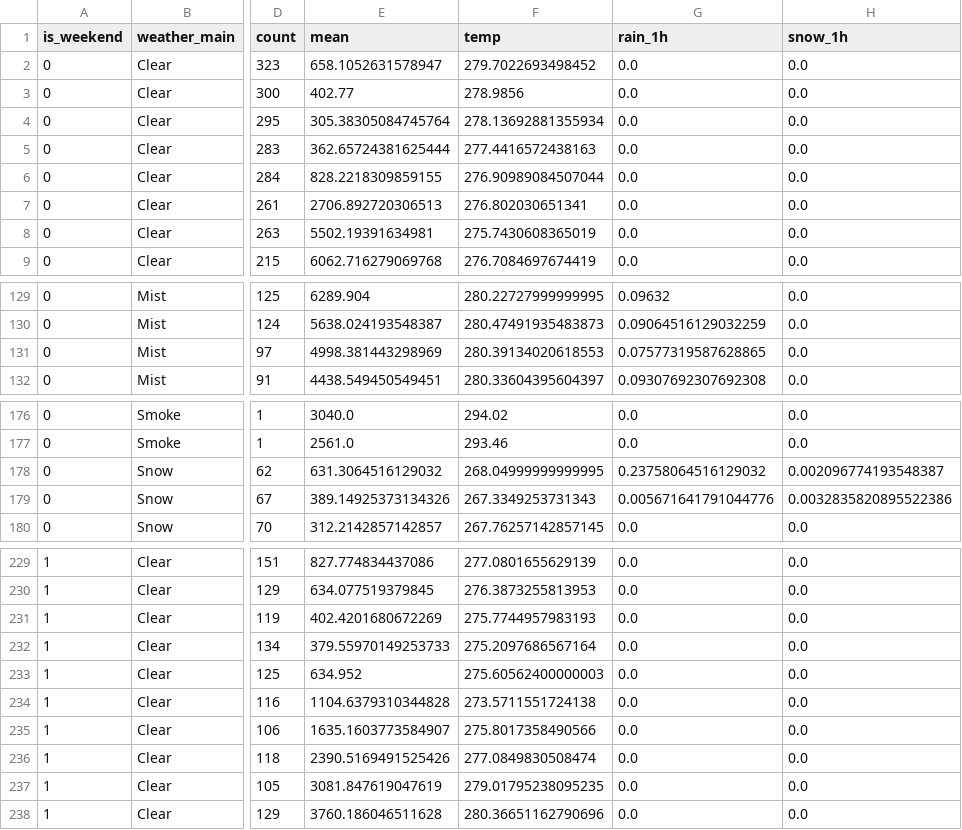
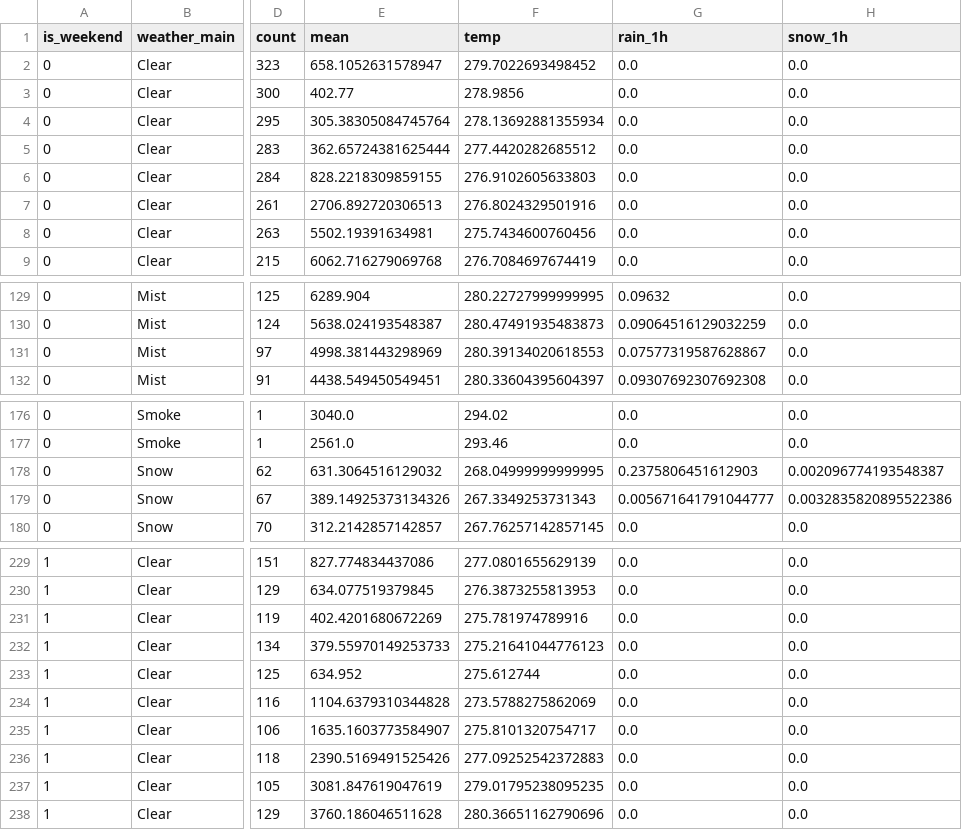
Before and after one commit to maqeelaadam/NUSML-Capstone-Project, a CSV file: capstone_part3/results/training_travel_profiles.csv, drawn as a sheet; only a part is shown, gaps mark what is left out; the diff names each change by its address in the sheet, - before the commit and + after, or states it on an @@ line.

Commit message:
Document verified reproduction, model releases and capstone reports

```diff
--- a/capstone_part3/results/training_travel_profiles.csv
+++ b/capstone_part3/results/training_travel_profiles.csv
-F5 (temp): 277.4416572438163
+F5 (temp): 277.4420282685512
-F6 (temp): 276.90989084507044
+F6 (temp): 276.9102605633803
-F7 (temp): 276.802030651341
+F7 (temp): 276.8024329501916
-F8 (temp): 275.7430608365019
+F8 (temp): 275.7434600760456
-G131 (rain_1h): 0.07577319587628865
+G131 (rain_1h): 0.07577319587628867
-G178 (rain_1h): 0.23758064516129032
+G178 (rain_1h): 0.2375806451612903
-G179 (rain_1h): 0.005671641791044776
+G179 (rain_1h): 0.005671641791044777
-F231 (temp): 275.7744957983193
+F231 (temp): 275.781974789916
-F232 (temp): 275.2097686567164
+F232 (temp): 275.21641044776123
-F233 (temp): 275.60562400000003
+F233 (temp): 275.612744
-F234 (temp): 273.5711551724138
+F234 (temp): 273.5788275862069
-F235 (temp): 275.8017358490566
+F235 (temp): 275.8101320754717
-F236 (temp): 277.0849830508474
+F236 (temp): 277.09252542372883
```
Also changed, not shown: 31 other files.
